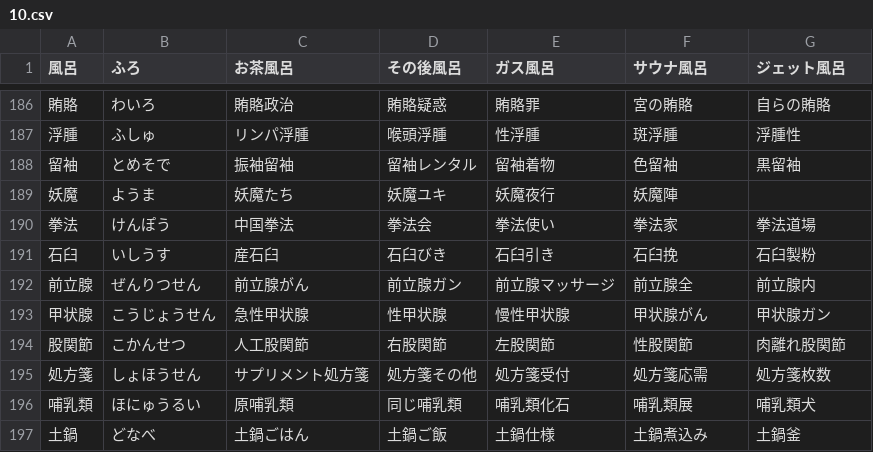
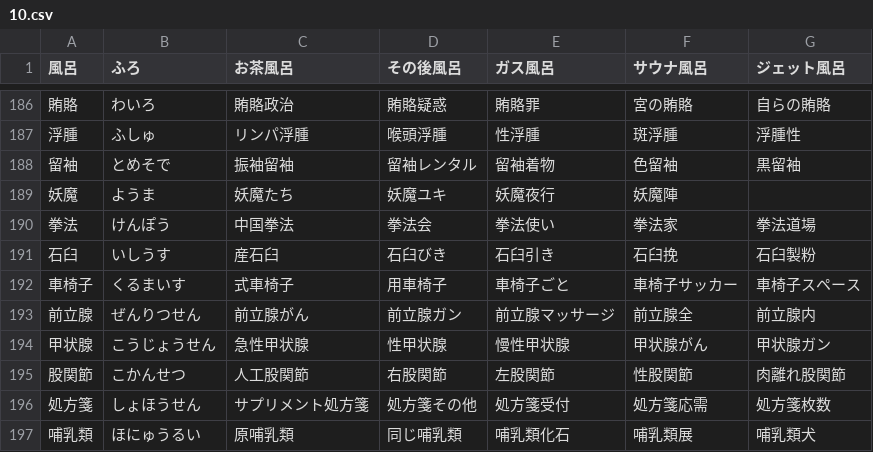
Before and after one commit to marmooo/tegaki-kaki, a CSV file: docs/data/10.csv, drawn as a sheet; only a part is shown, gaps mark what is left out; the shorter side is filled out with more unchanged rows; the diff names each change by its address in the sheet, - before the commit and + after, or states it on an @@ line.

```diff
--- a/docs/data/10.csv
+++ b/docs/data/10.csv
+row 192: 車椅子 | くるまいす | 式車椅子 | 用車椅子 | 車椅子ごと | 車椅子サッカー | 車椅子スペース
```
Also changed, not shown: src/data/10.csv, 2 other files.
